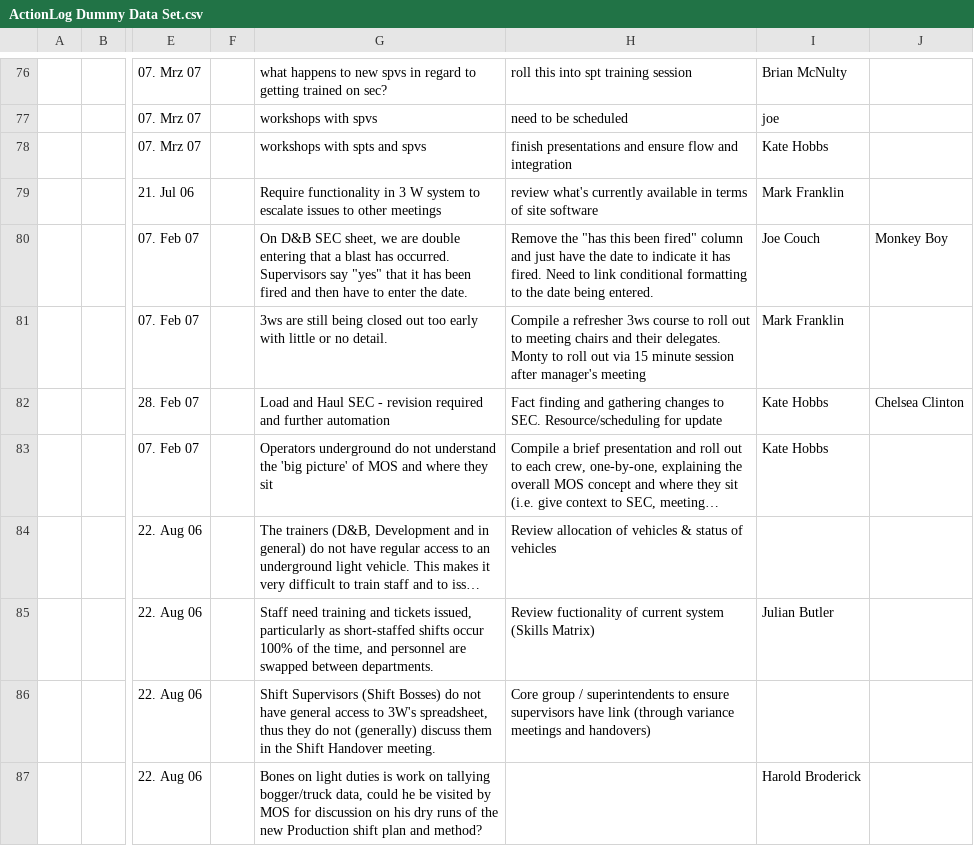
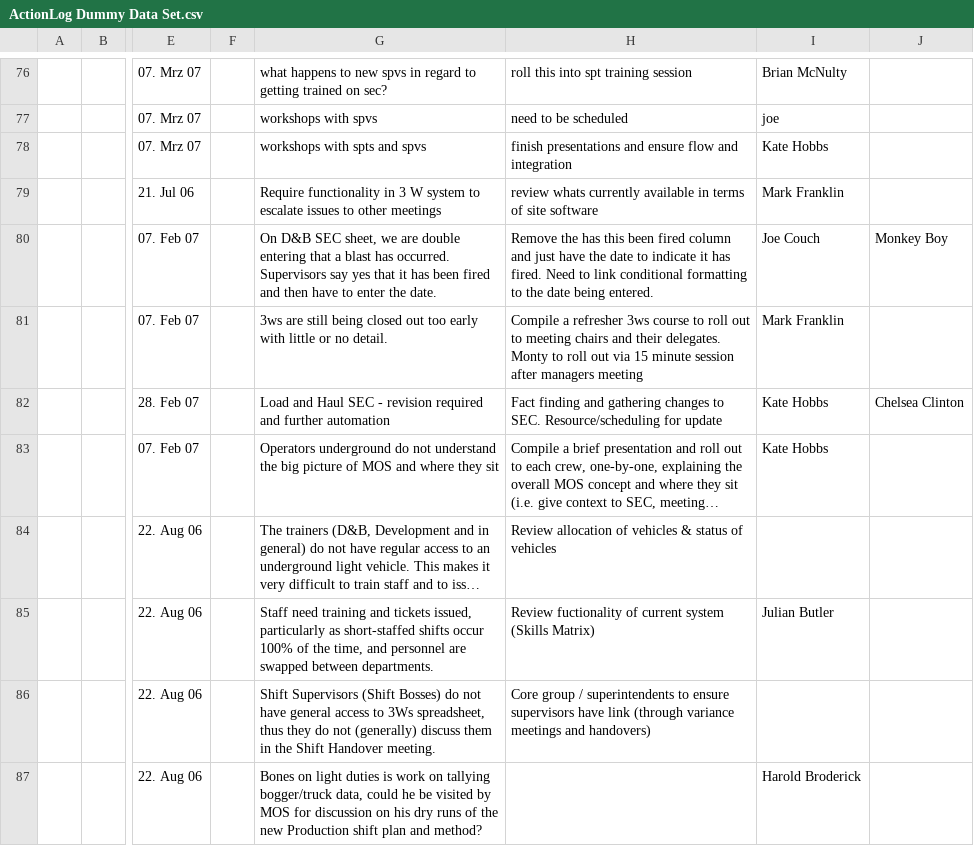
Before and after one commit to x-ian/actionlog, a CSV file: lib/tasks/ActionLog Dummy Data Set.csv, drawn as a sheet; only a part is shown, gaps mark what is left out; long unchanged cells end in …; the diff covers the shown part only; the diff names each change by its address in the sheet, - before the commit and + after, or states it on an @@ line.

Commit message:
clean up import data

```diff
--- a/lib/tasks/ActionLog Dummy Data Set.csv
+++ b/lib/tasks/ActionLog Dummy Data Set.csv
-H79: review what's currently available…
+H79: review whats currently available…
-G80: …Supervisors say "yes" that it…
+G80: …Supervisors say yes that it…
-H80: Remove the "has this been fired" column and…
+H80: Remove the has this been fired column and…
-H81: …session after manager's meeting
+H81: …session after managers meeting
-G83: …understand the 'big picture' of MOS…
+G83: …understand the big picture of MOS…
-G86: …access to 3W's spreadsheet, thus…
+G86: …access to 3Ws spreadsheet, thus…
```
Also changed, not shown: 17 edited cells elsewhere in this file.
